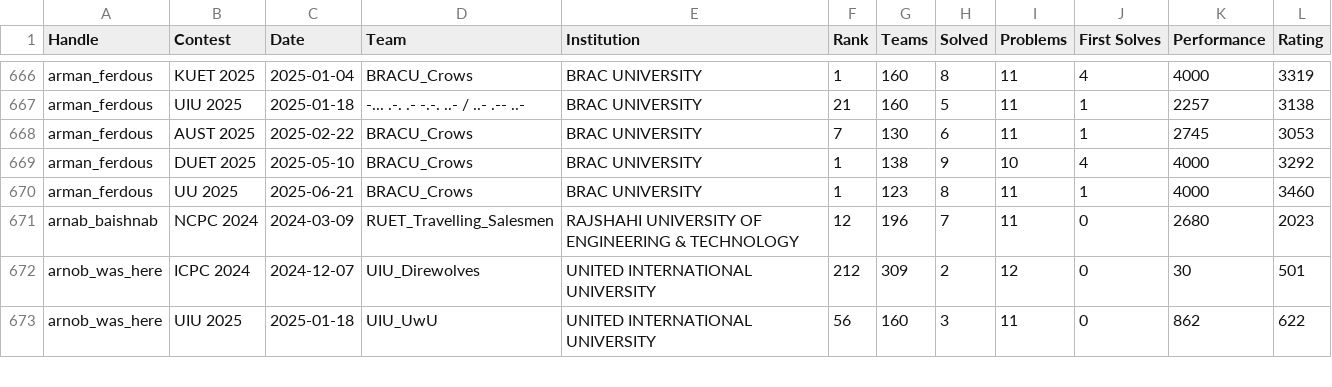
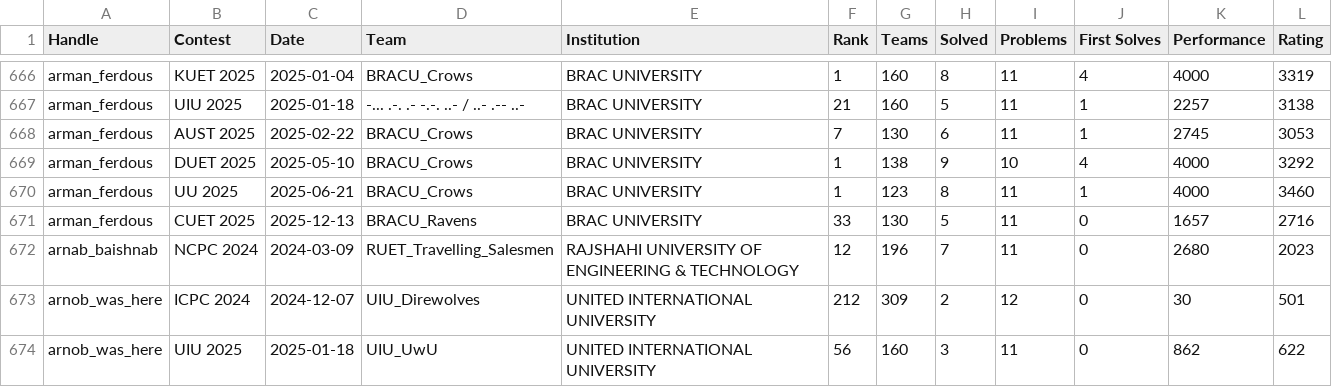
Before and after one commit to infi9itea/Biscuit-Rating, a CSV file: contestant_rating/output/history.csv, drawn as a sheet; only a part is shown, gaps mark what is left out; the diff names each change by its address in the sheet, - before the commit and + after, or states it on an @@ line.

```diff
--- a/contestant_rating/output/history.csv
+++ b/contestant_rating/output/history.csv
+row 671: arman_ferdous | CUET 2025 | 2025-12-13 | BRACU_Ravens | BRAC UNIVERSITY | 33 | 130 | 5 | 11 | 0 | 1657 | 2716
```
Also changed, not shown: contestant_rating/output/ratings.csv, members/data/members.csv, 1 other file.
